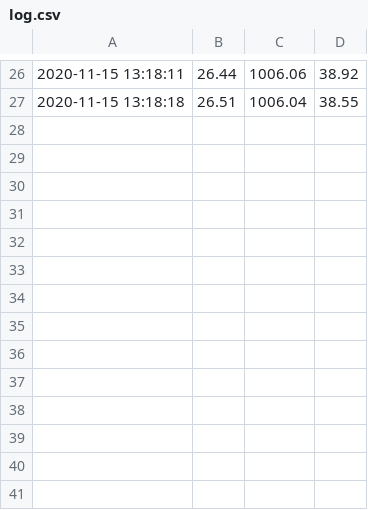
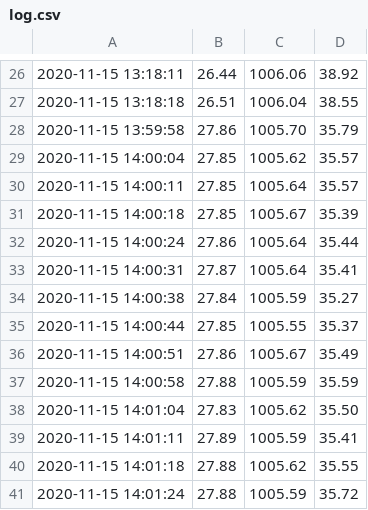
Before and after one commit to yn4k4nishi/lazurite-communication, a CSV file: raspi/log.csv, drawn as a sheet; only a part is shown, gaps mark what is left out.

```diff
--- a/raspi/log.csv
+++ b/raspi/log.csv
@@ -27 +27,15 @@
 2020-11-15 13:18:18,26.51,1006.04,38.55
+2020-11-15 13:59:58,27.86,1005.70,35.79
+2020-11-15 14:00:04,27.85,1005.62,35.57
+2020-11-15 14:00:11,27.85,1005.64,35.57
+2020-11-15 14:00:18,27.85,1005.67,35.39
+2020-11-15 14:00:24,27.86,1005.64,35.44
+2020-11-15 14:00:31,27.87,1005.64,35.41
+2020-11-15 14:00:38,27.84,1005.59,35.27
+2020-11-15 14:00:44,27.85,1005.55,35.37
+2020-11-15 14:00:51,27.86,1005.67,35.49
+2020-11-15 14:00:58,27.88,1005.59,35.59
+2020-11-15 14:01:04,27.83,1005.62,35.50
+2020-11-15 14:01:11,27.89,1005.59,35.41
+2020-11-15 14:01:18,27.88,1005.62,35.55
+2020-11-15 14:01:24,27.88,1005.59,35.72
```
Also changed, not shown: 4 other files.
